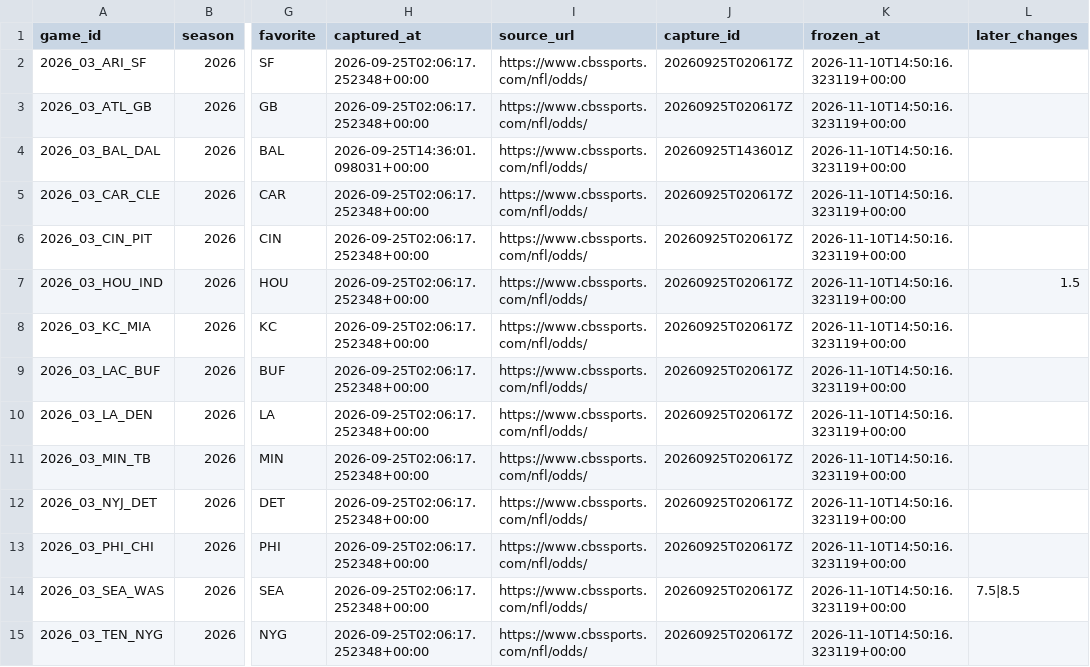
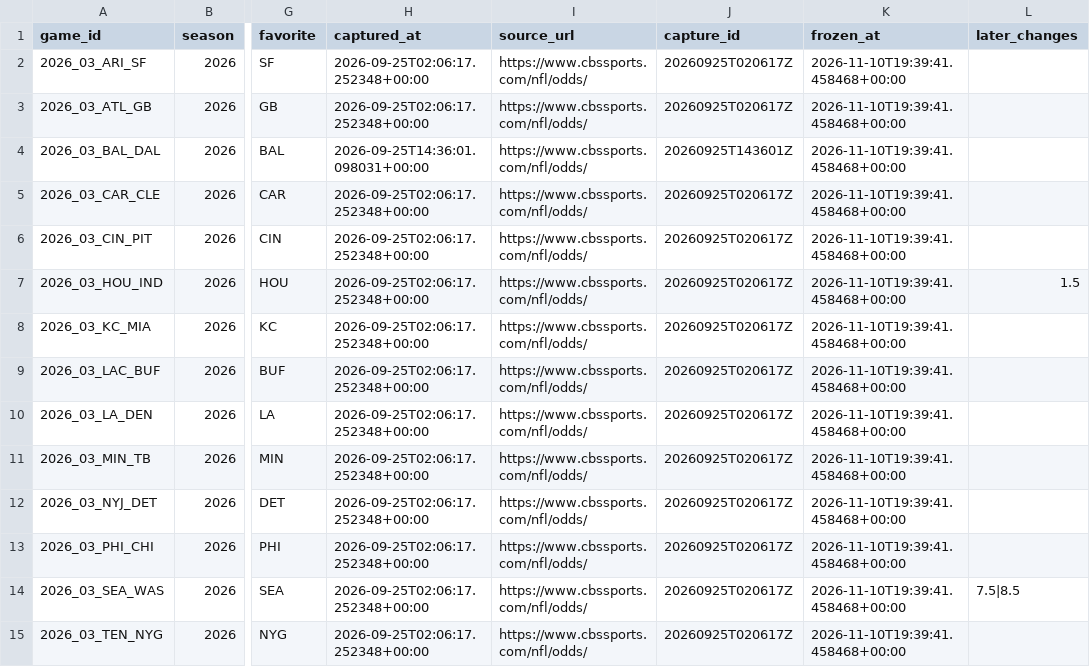
Before and after one commit to wbblanck/NFL_ATS, a CSV file: data/lines/cbs_open_frozen.csv, drawn as a sheet; only a part is shown, gaps mark what is left out; the diff covers the shown part only; the diff names each change by its address in the sheet, - before the commit and + after, or states it on an @@ line.

```diff
--- a/data/lines/cbs_open_frozen.csv
+++ b/data/lines/cbs_open_frozen.csv
-K2:K15 (frozen_at): 2026-11-10T14:50:16.323119+00:00
+K2:K15 (frozen_at): 2026-11-10T19:39:41.458468+00:00
```
Also changed, not shown: 114 edited cells elsewhere in this file, data/lines/raw_cbs/index.csv, 3 other files.
